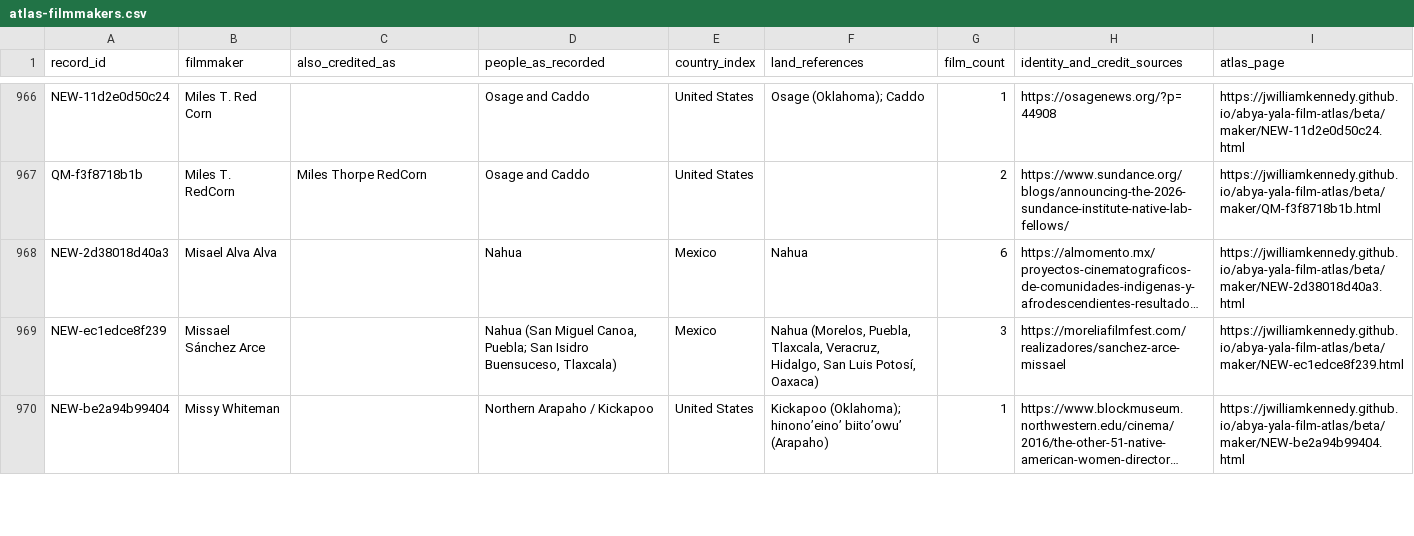
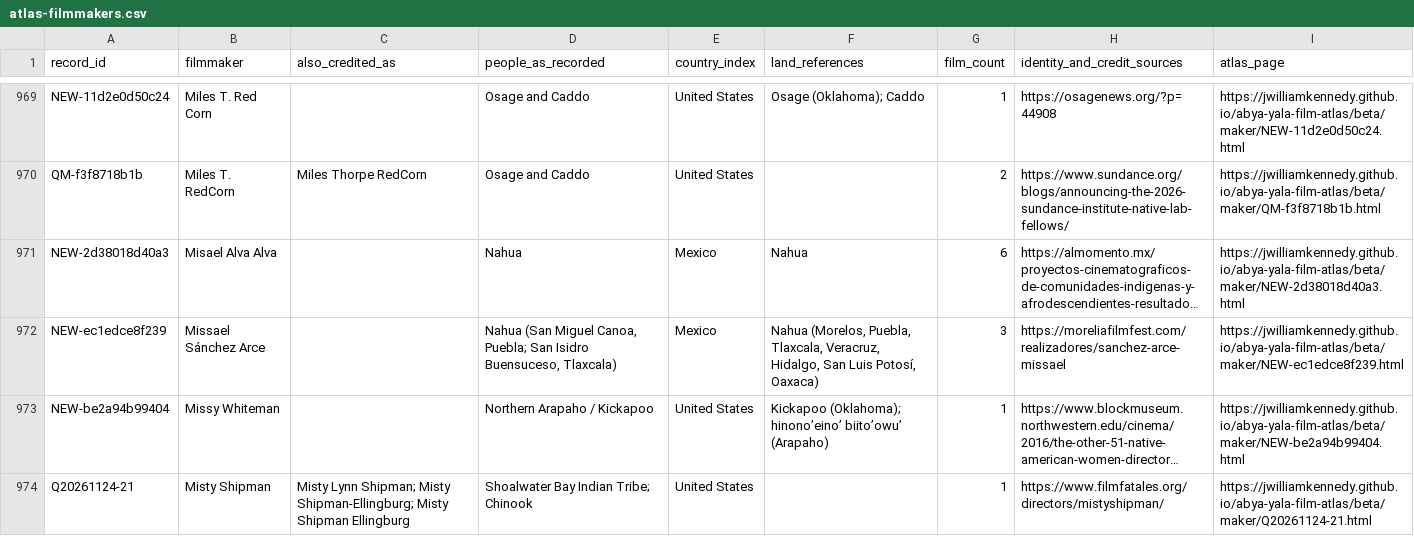
Before and after one commit to jwilliamkennedy/abya-yala-film-atlas, a CSV file: beta/data/atlas-filmmakers.csv, drawn as a sheet; only a part is shown, gaps mark what is left out; long unchanged cells end in …; the diff covers the shown part only; the diff names each change by its address in the sheet, - before the commit and + after, or states it on an @@ line.

```diff
--- a/beta/data/atlas-filmmakers.csv
+++ b/beta/data/atlas-filmmakers.csv
+row 974: Q20261124-21 | Misty Shipman | Misty Lynn Shipman; Misty Shipman-Ellingburg; Misty Shipman Ellingburg | Shoalwater Bay Indian Tribe; Chinook | United States |  | 1 | https://www.filmfatales.org/directors/mistyshipman/ | https://jwilliamkennedy.github.io/abya-yala-film-atlas/beta/maker/Q20261124-21.html
```
Also changed, not shown: 9 added rows elsewhere in this file, beta/data/atlas-films.csv, beta/data/atlas-names.csv, 22 other files.
